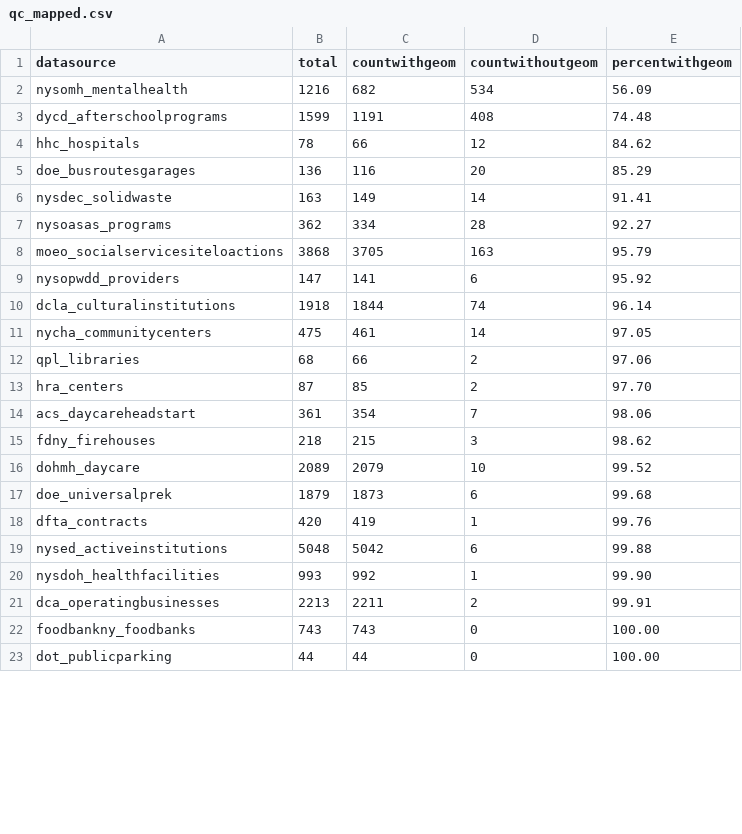
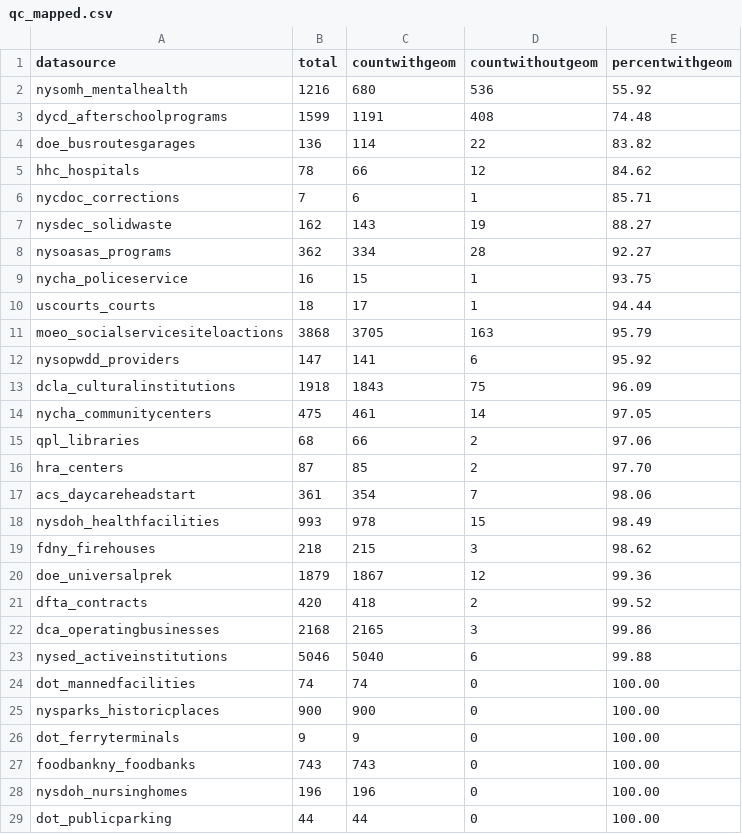
Before and after one commit to NYCPlanning/db-facilities-tmp, a CSV file: output/qc_mapped.csv, drawn as a sheet; only a part is shown; the diff covers the shown part only.

```diff
--- a/output/qc_mapped.csv
+++ b/output/qc_mapped.csv
@@ -1,11 +1,14 @@
 datasource,total,countwithgeom,countwithoutgeom,percentwithgeom
-nysomh_mentalhealth,1216,682,534,56.09
+nysomh_mentalhealth,1216,680,536,55.92
 dycd_afterschoolprograms,1599,1191,408,74.48
+doe_busroutesgarages,136,114,22,83.82
 hhc_hospitals,78,66,12,84.62
-doe_busroutesgarages,136,116,20,85.29
-nysdec_solidwaste,163,149,14,91.41
+nycdoc_corrections,7,6,1,85.71
+nysdec_solidwaste,162,143,19,88.27
 nysoasas_programs,362,334,28,92.27
+nycha_policeservice,16,15,1,93.75
+uscourts_courts,18,17,1,94.44
 moeo_socialservicesiteloactions,3868,3705,163,95.79
 nysopwdd_providers,147,141,6,95.92
-dcla_culturalinstitutions,1918,1844,74,96.14
+dcla_culturalinstitutions,1918,1843,75,96.09
 nycha_communitycenters,475,461,14,97.05
@@ -14,10 +17,13 @@ hra_centers,87,85,2,97.70
 acs_daycareheadstart,361,354,7,98.06
+nysdoh_healthfacilities,993,978,15,98.49
 fdny_firehouses,218,215,3,98.62
-dohmh_daycare,2089,2079,10,99.52
-doe_universalprek,1879,1873,6,99.68
-dfta_contracts,420,419,1,99.76
-nysed_activeinstitutions,5048,5042,6,99.88
-nysdoh_healthfacilities,993,992,1,99.90
-dca_operatingbusinesses,2213,2211,2,99.91
+doe_universalprek,1879,1867,12,99.36
+dfta_contracts,420,418,2,99.52
+dca_operatingbusinesses,2168,2165,3,99.86
+nysed_activeinstitutions,5046,5040,6,99.88
+dot_mannedfacilities,74,74,0,100.00
+nysparks_historicplaces,900,900,0,100.00
+dot_ferryterminals,9,9,0,100.00
 foodbankny_foodbanks,743,743,0,100.00
+nysdoh_nursinghomes,196,196,0,100.00
 dot_publicparking,44,44,0,100.00
```
Also changed, not shown: 3 added rows, 6 removed rows, 4 moved rows and 1 edited cell elsewhere in this file, output/qc_classification.csv, output/qc_oversight.csv, 6 other files.
